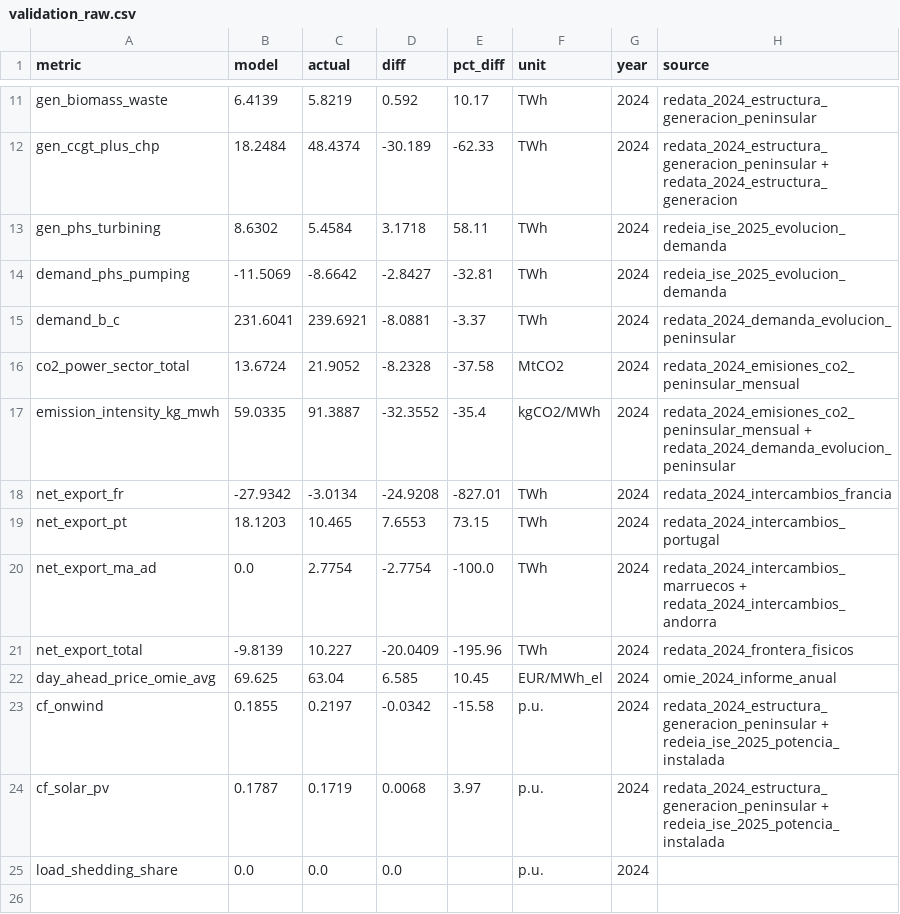
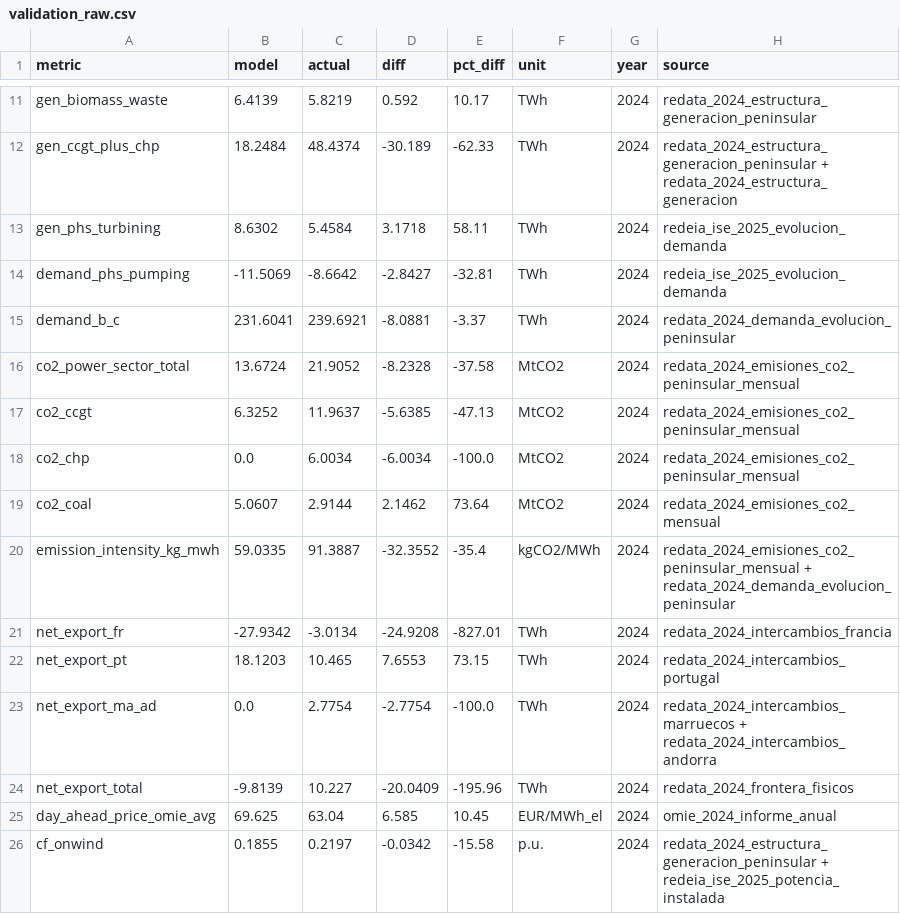
Before and after one commit to pypsalabs/spain-datacenter-decree, a CSV file: results/validation/validation_raw.csv, drawn as a sheet; only a part is shown, gaps mark what is left out; the shorter side is filled out with more unchanged rows.

Commit message:
Add graphical validation report and expand back-casting metrics
Figure of the 2024 back-cast built by snakemake validation. Network map cherry-picked from commits within the validation report proposed by Lukas Franken.

```diff
--- a/results/validation/validation_raw.csv
+++ b/results/validation/validation_raw.csv
@@ -16,2 +16,5 @@ demand_b_c,231.6041,239.6921,-8.0881,-3.37,TWh,2024,redata_2024_demanda_evolucio
 co2_power_sector_total,13.6724,21.9052,-8.2328,-37.58,MtCO2,2024,redata_2024_emisiones_co2_peninsular_mensual
+co2_ccgt,6.3252,11.9637,-5.6385,-47.13,MtCO2,2024,redata_2024_emisiones_co2_peninsular_mensual
+co2_chp,0.0,6.0034,-6.0034,-100.0,MtCO2,2024,redata_2024_emisiones_co2_peninsular_mensual
+co2_coal,5.0607,2.9144,2.1462,73.64,MtCO2,2024,redata_2024_emisiones_co2_mensual
 emission_intensity_kg_mwh,59.0335,91.3887,-32.3552,-35.4,kgCO2/MWh,2024,redata_2024_emisiones_co2_peninsular_mensual + redata_2024_demanda_evolucion_peninsular
```
Also changed, not shown: results/validation/validation_patched.csv, 6 other files.
